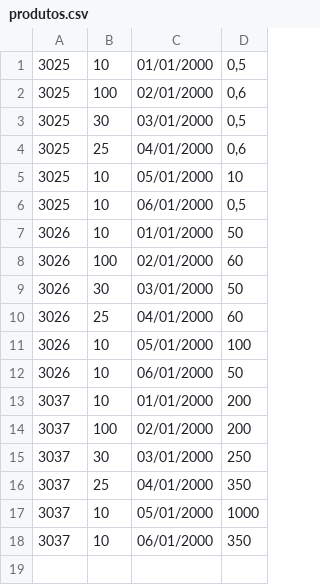
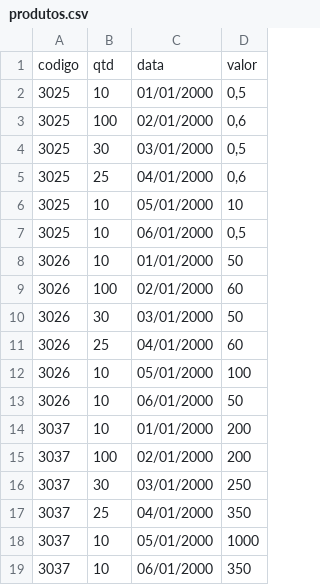
Before and after one commit to jjsousa23/ProdutoTeste, a CSV file: produtos.csv, drawn as a sheet; the diff names each change by its address in the sheet, - before the commit and + after, or states it on an @@ line.

Commit message:
Update produtos.csv

```diff
--- a/produtos.csv
+++ b/produtos.csv
+row 1: codigo | qtd | data | valor
```
